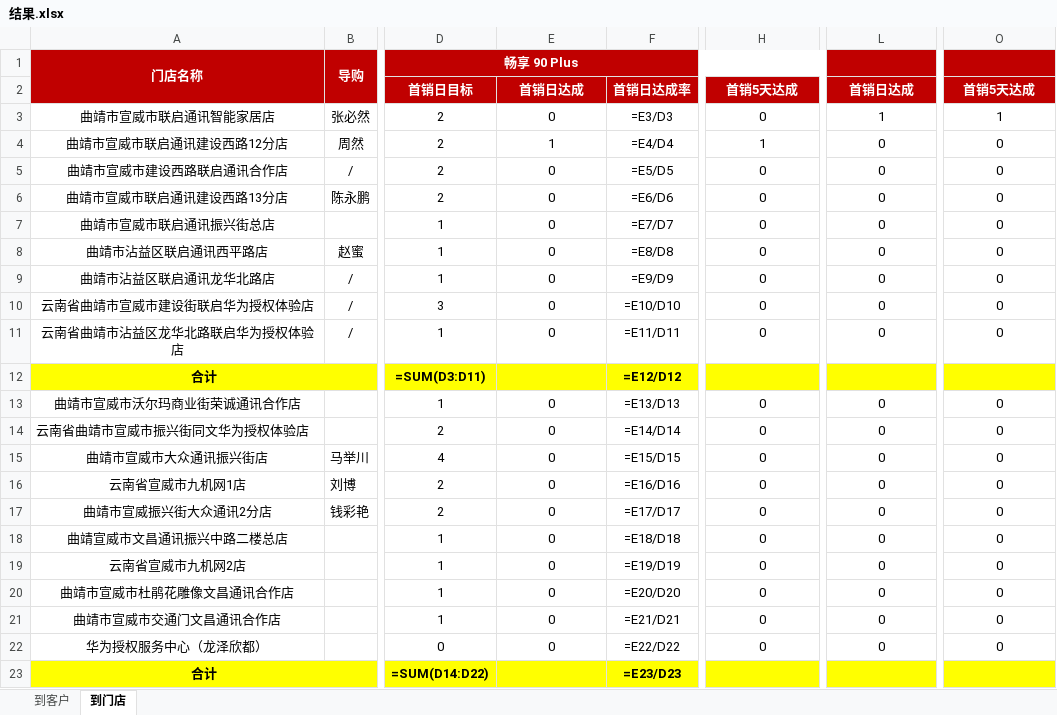
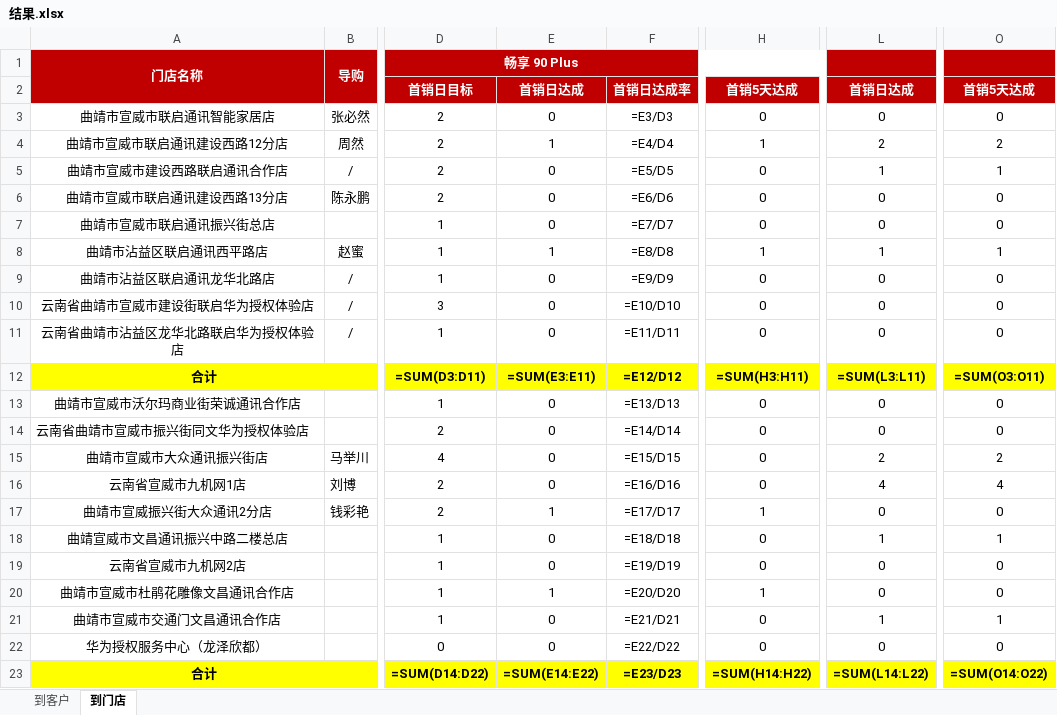
Before and after one commit to chenzd0218-ctrl/sales-tool, an Excel workbook: output/结果.xlsx, sheet 到门店, drawn as a sheet; only a part is shown, gaps mark what is left out; values as stored, in another font and other column widths than the file's, no borders; formulas without a stored value are shown as written; conditional formats not drawn; the diff names each change by its address in the sheet, - before the commit and + after, or states it on an @@ line.

```diff
--- a/output/结果.xlsx (sheet 到门店)
+++ b/output/结果.xlsx (sheet 到门店)
-L3: 1
+L3: 0
-O3: 1
+O3: 0
-L4: 0
+L4: 2
-O4: 0
+O4: 2
-L5: 0
+L5: 1
-O5: 0
+O5: 1
-E8: 0
+E8: 1
-H8: 0
+H8: 1
-L8: 0
+L8: 1
-O8: 0
+O8: 1
-E12: (empty)
+E12: =SUM(E3:E11)
-H12: (empty)
+H12: =SUM(H3:H11)
-L12: (empty)
+L12: =SUM(L3:L11)
-O12: (empty)
+O12: =SUM(O3:O11)
-L15: 0
+L15: 2
-O15: 0
+O15: 2
-L16: 0
+L16: 4
-O16: 0
+O16: 4
-E17: 0
+E17: 1
-H17: 0
+H17: 1
-L18: 0
+L18: 1
-O18: 0
+O18: 1
-E20: 0
+E20: 1
-H20: 0
+H20: 1
-L21: 0
+L21: 1
-O21: 0
+O21: 1
-E23: (empty)
+E23: =SUM(E14:E22)
-H23: (empty)
+H23: =SUM(H14:H22)
-L23: (empty)
+L23: =SUM(L14:L22)
-O23: (empty)
+O23: =SUM(O14:O22)
```
Also changed, not shown: sheet 到客户, output/标准销量表.xlsx, output/通报模板.xlsx, 9 other files.
